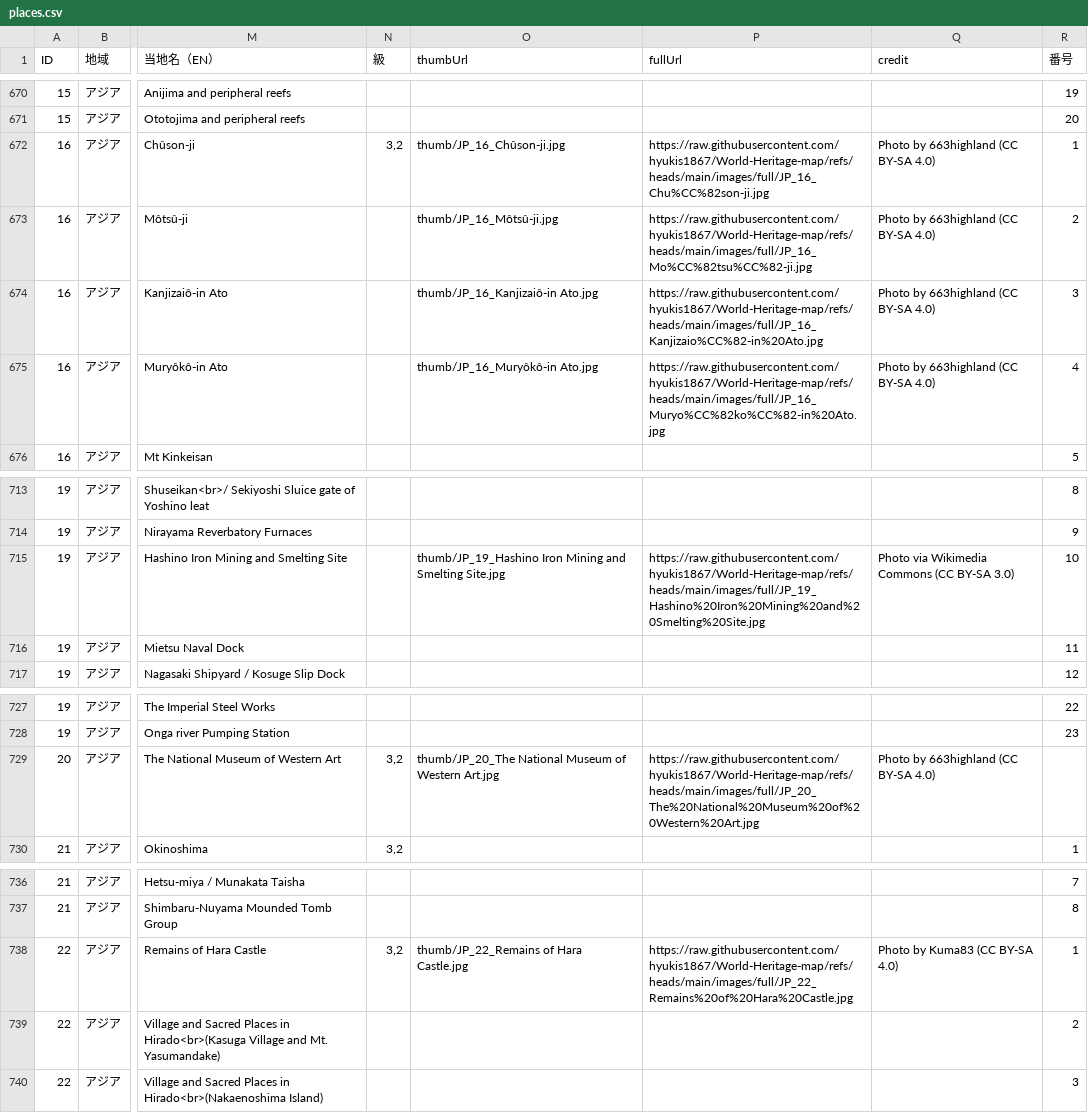
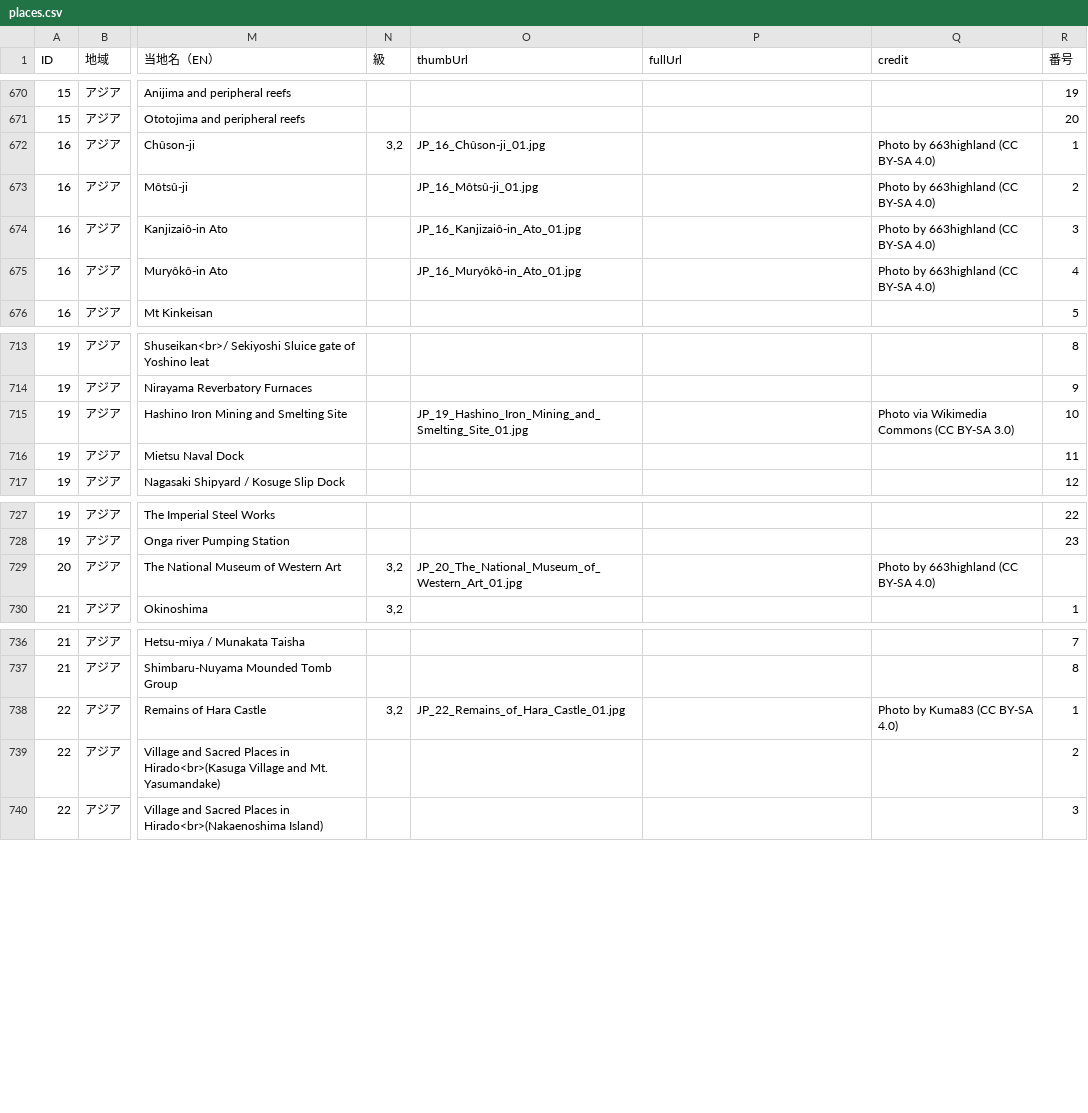
Before and after one commit to hyukis1867/World-Heritage-map, a CSV file: places.csv, drawn as a sheet; only a part is shown, gaps mark what is left out; the diff covers the shown part only; the diff names each change by its address in the sheet, - before the commit and + after, or states it on an @@ line.

```diff
--- a/places.csv
+++ b/places.csv
-O672 (thumbUrl): thumb/JP_16_Chûson-ji.jpg
+O672 (thumbUrl): JP_16_Chûson-ji_01.jpg
-P672 (fullUrl): https://raw.githubusercontent.com/hyukis1867/World-Heritage-map/refs/heads/main/images/full/JP_16_Chu%CC%82son-ji.jpg
+P672 (fullUrl): (empty)
-O673 (thumbUrl): thumb/JP_16_Môtsû-ji.jpg
+O673 (thumbUrl): JP_16_Môtsû-ji_01.jpg
-P673 (fullUrl): https://raw.githubusercontent.com/hyukis1867/World-Heritage-map/refs/heads/main/images/full/JP_16_Mo%CC%82tsu%CC%82-ji.jpg
+P673 (fullUrl): (empty)
-O674 (thumbUrl): thumb/JP_16_Kanjizaiô-in Ato.jpg
+O674 (thumbUrl): JP_16_Kanjizaiô-in_Ato_01.jpg
-P674 (fullUrl): https://raw.githubusercontent.com/hyukis1867/World-Heritage-map/refs/heads/main/images/full/JP_16_Kanjizaio%CC%82-in%20Ato.jpg
+P674 (fullUrl): (empty)
-O675 (thumbUrl): thumb/JP_16_Muryôkô-in Ato.jpg
+O675 (thumbUrl): JP_16_Muryôkô-in_Ato_01.jpg
-P675 (fullUrl): https://raw.githubusercontent.com/hyukis1867/World-Heritage-map/refs/heads/main/images/full/JP_16_Muryo%CC%82ko%CC%82-in%20Ato.jpg
+P675 (fullUrl): (empty)
-O715 (thumbUrl): thumb/JP_19_Hashino Iron Mining and Smelting Site.jpg
+O715 (thumbUrl): JP_19_Hashino_Iron_Mining_and_Smelting_Site_01.jpg
-P715 (fullUrl): https://raw.githubusercontent.com/hyukis1867/World-Heritage-map/refs/heads/main/images/full/JP_19_Hashino%20Iron%20Mining%20and%20Smelting%20Site.jpg
+P715 (fullUrl): (empty)
-O729 (thumbUrl): thumb/JP_20_The National Museum of Western Art.jpg
+O729 (thumbUrl): JP_20_The_National_Museum_of_Western_Art_01.jpg
-P729 (fullUrl): https://raw.githubusercontent.com/hyukis1867/World-Heritage-map/refs/heads/main/images/full/JP_20_The%20National%20Museum%20of%20Western%20Art.jpg
+P729 (fullUrl): (empty)
-O738 (thumbUrl): thumb/JP_22_Remains of Hara Castle.jpg
+O738 (thumbUrl): JP_22_Remains_of_Hara_Castle_01.jpg
-P738 (fullUrl): https://raw.githubusercontent.com/hyukis1867/World-Heritage-map/refs/heads/main/images/full/JP_22_Remains%20of%20Hara%20Castle.jpg
+P738 (fullUrl): (empty)
```
Also changed, not shown: 64 edited cells elsewhere in this file.
